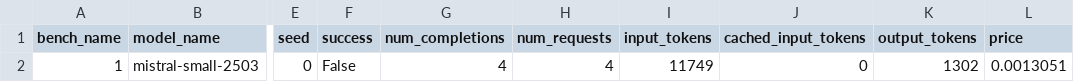
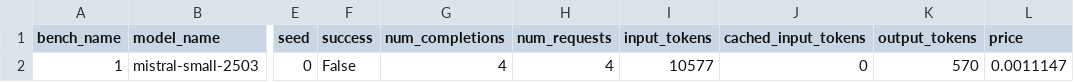
Before and after one commit to jonathan-laurent/delphyne, a CSV file: examples/find_invariants/experiments/test-output/test_baseline_experiment/results_summary.csv, drawn as a sheet; only a part is shown, gaps mark what is left out; the diff names each change by its address in the sheet, - before the commit and + after, or states it on an @@ line.

```diff
--- a/examples/find_invariants/experiments/test-output/test_baseline_experiment/results_summary.csv
+++ b/examples/find_invariants/experiments/test-output/test_baseline_experiment/results_summary.csv
-I2 (input_tokens): 11749
+I2 (input_tokens): 10577
-K2 (output_tokens): 1302
+K2 (output_tokens): 570
-L2 (price): 0.0013051
+L2 (price): 0.0011147
```
Also changed, not shown: examples/find_invariants/experiments/test-output/test_abduction_experiment/results_summary.csv, 13 other files.
